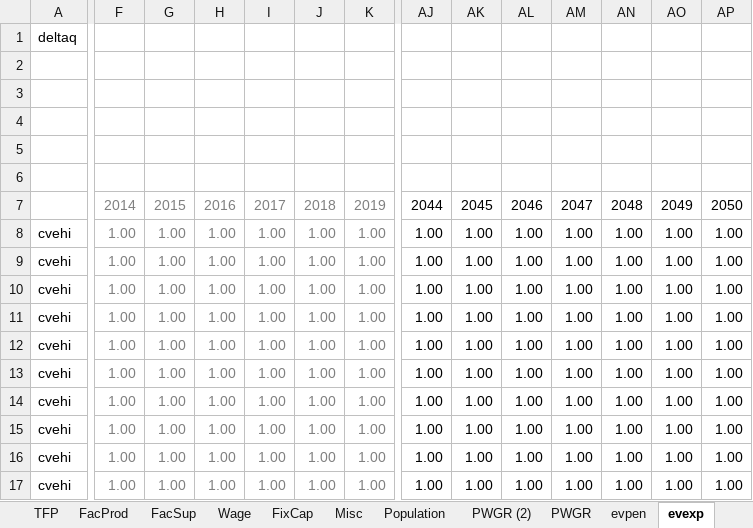
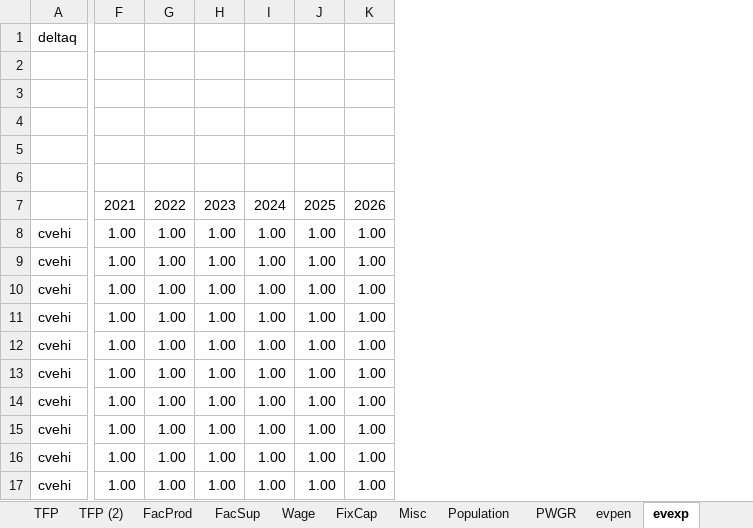
Before and after one commit to brunomerven/SATIMGE, an Excel workbook: CGE/2simulation.xlsx, sheet evexp, drawn as a sheet; only a part is shown, gaps mark what is left out; values as stored, in another font and other column widths than the file's, no borders; removed rows and columns are numbered as before the commit, all else as after; rows hold the shown columns only; the diff covers the shown part only; the diff names each change by its address in the sheet, - before the commit and + after, or states it on an @@ line.

```diff
--- a/CGE/2simulation.xlsx (sheet evexp)
+++ b/CGE/2simulation.xlsx (sheet evexp)
-sheet tab: PWGR (2)
+sheet tab: TFP (2)
-column AJ, rows 8-17: all 1.00
-column AK, rows 8-17: all 1.00
-column AL, rows 8-17: all 1.00
-column AM, rows 8-17: all 1.00
-column AN, rows 8-17: all 1.00
-column AO, rows 8-17: all 1.00
-column AP, rows 8-17: all 1.00
-row 7:  | 2014 | 2015 | 2016 | 2017 | 2018 | 2019 | 2044 | 2045 | 2046 | 2047 | 2048 | 2049 | 2050
+row 7:  | 2021 | 2022 | 2023 | 2024 | 2025 | 2026
-F8:K17 text colour: #808080
+F8:K17 text colour: black
```
Also changed, not shown: cell formats elsewhere in this sheet, sheet PWGR, sheet TFPgr, sheet TFP, sheet CARBONTAX, sheet TFPgr_SATIM, sheet FixCap, 10 more sheets, formulas that keep their value, charts or pictures, SATIMGE.xlsm, 12 other files.
